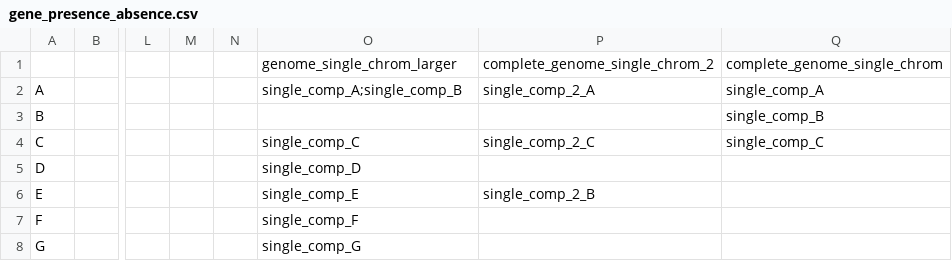
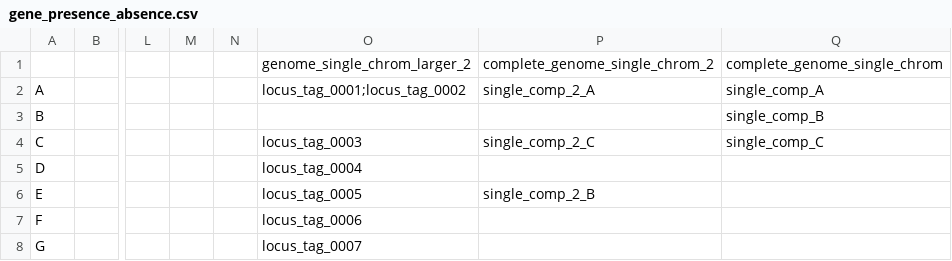
Before and after one commit to milnus/Corekaburra, a CSV file: functional_tests/test_data/Fragmented_core_gene_run/gene_presence_absence.csv, drawn as a sheet; only a part is shown, gaps mark what is left out; the diff names each change by its address in the sheet, - before the commit and + after, or states it on an @@ line.

Commit message:
Make small changes to test for fragmented core genes to make it run correctly. Rename some tests

```diff
--- a/functional_tests/test_data/Fragmented_core_gene_run/gene_presence_absence.csv
+++ b/functional_tests/test_data/Fragmented_core_gene_run/gene_presence_absence.csv
-O1: genome_single_chrom_larger
+O1: genome_single_chrom_larger_2
-O2: single_comp_A;single_comp_B
+O2: locus_tag_0001;locus_tag_0002
-O4: single_comp_C
+O4: locus_tag_0003
-O5: single_comp_D
+O5: locus_tag_0004
-O6: single_comp_E
+O6: locus_tag_0005
-O7: single_comp_F
+O7: locus_tag_0006
-O8: single_comp_G
+O8: locus_tag_0007
```
Also changed, not shown: 1 other file.
